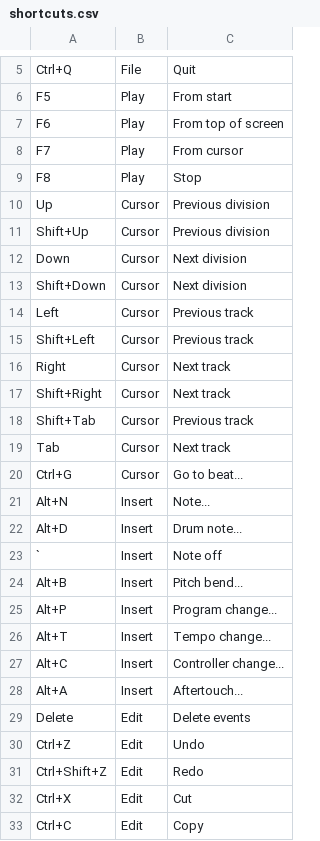
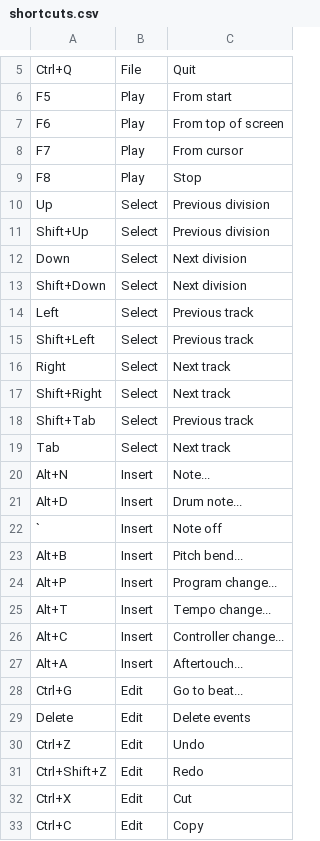
Before and after one commit to jangler/faunatone, a CSV file: config/shortcuts.csv, drawn as a sheet; only a part is shown, gaps mark what is left out.

Commit message:
Rename "cursor" menu to "select" and put "go to beat" under "edit"

```diff
--- a/config/shortcuts.csv
+++ b/config/shortcuts.csv
@@ -9,13 +9,12 @@ F7, Play, From cursor
 F8, Play, Stop
-Up, Cursor, Previous division
-Shift+Up, Cursor, Previous division
-Down, Cursor, Next division
-Shift+Down, Cursor, Next division
-Left, Cursor, Previous track
-Shift+Left, Cursor, Previous track
-Right, Cursor, Next track
-Shift+Right, Cursor, Next track
-Shift+Tab, Cursor, Previous track
-Tab, Cursor, Next track
-Ctrl+G, Cursor, Go to beat...
+Up, Select, Previous division
+Shift+Up, Select, Previous division
+Down, Select, Next division
+Shift+Down, Select, Next division
+Left, Select, Previous track
+Shift+Left, Select, Previous track
+Right, Select, Next track
+Shift+Right, Select, Next track
+Shift+Tab, Select, Previous track
+Tab, Select, Next track
 Alt+N, Insert, Note...
@@ -28,2 +27,3 @@ Alt+C, Insert, Controller change...
 Alt+A, Insert, Aftertouch...
+Ctrl+G, Edit, Go to beat...
 Delete, Edit, Delete events
```
Also changed, not shown: 1 other file.
